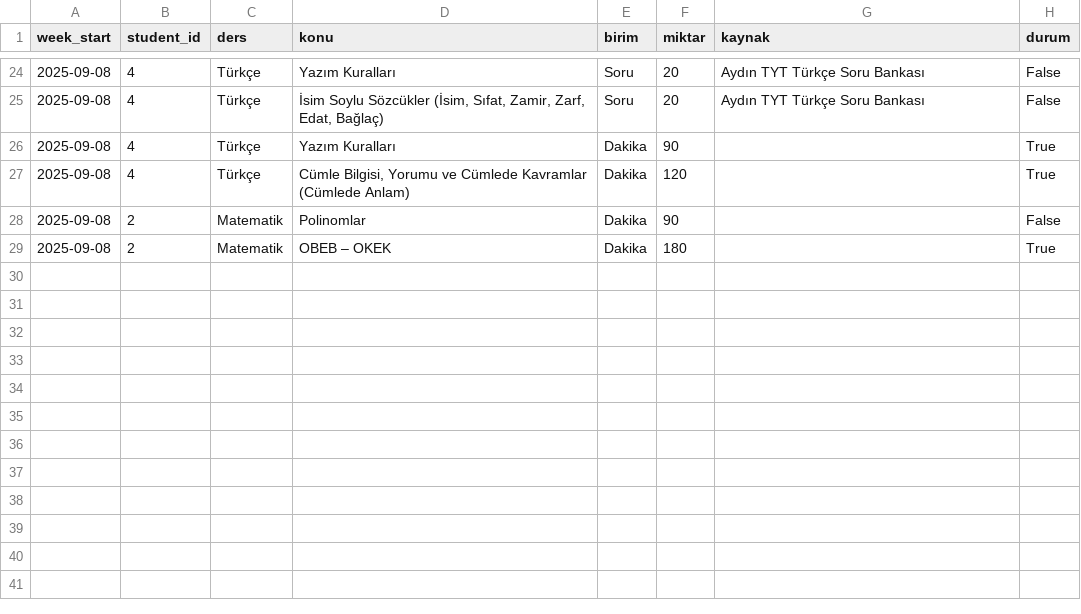
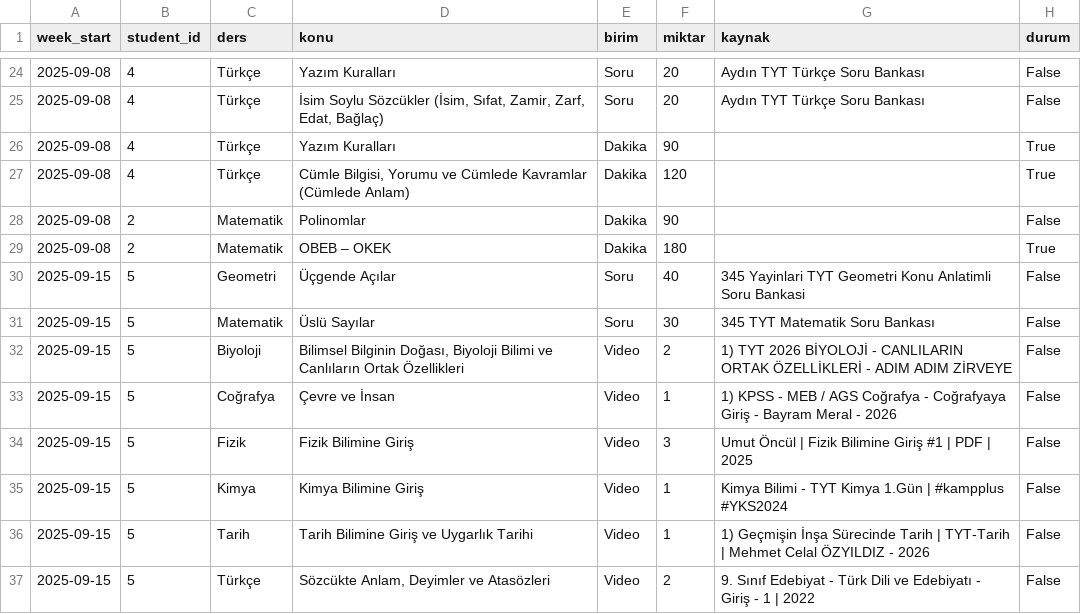
Before and after one commit to bhri11/PROJE_KOCLUK, a CSV file: data/assignments.csv, drawn as a sheet; only a part is shown, gaps mark what is left out; the diff names each change by its address in the sheet, - before the commit and + after, or states it on an @@ line.

```diff
--- a/data/assignments.csv
+++ b/data/assignments.csv
+row 30: 2025-09-15 | 5 | Geometri | Üçgende Açılar | Soru | 40 | 345 Yayinlari TYT Geometri Konu Anlatimli Soru Bankasi | False
+row 31: 2025-09-15 | 5 | Matematik | Üslü Sayılar | Soru | 30 | 345 TYT Matematik Soru Bankası | False
+row 32: 2025-09-15 | 5 | Biyoloji | Bilimsel Bilginin Doğası, Biyoloji Bilimi ve Canlıların Ortak Özellikleri | Video | 2 | 1) TYT 2026 BİYOLOJİ - CANLILARIN ORTAK ÖZELLİKLERİ - ADIM ADIM ZİRVEYE | False
+row 33: 2025-09-15 | 5 | Coğrafya | Çevre ve İnsan | Video | 1 | 1) KPSS - MEB / AGS Coğrafya - Coğrafyaya Giriş - Bayram Meral - 2026 | False
+row 34: 2025-09-15 | 5 | Fizik | Fizik Bilimine Giriş | Video | 3 | Umut Öncül | Fizik Bilimine Giriş #1 | PDF | 2025 | False
+row 35: 2025-09-15 | 5 | Kimya | Kimya Bilimine Giriş | Video | 1 | Kimya Bilimi - TYT Kimya 1.Gün | #kampplus #YKS2024 | False
+row 36: 2025-09-15 | 5 | Tarih | Tarih Bilimine Giriş ve Uygarlık Tarihi | Video | 1 | 1) Geçmişin İnşa Sürecinde Tarih | TYT-Tarih | Mehmet Celal ÖZYILDIZ - 2026 | False
+row 37: 2025-09-15 | 5 | Türkçe | Sözcükte Anlam, Deyimler ve Atasözleri | Video | 2 | 9. Sınıf Edebiyat - Türk Dili ve Edebiyatı - Giriş - 1 | 2022 | False
```
Also changed, not shown: data/curriculum.csv, data/curriculum_progress.csv, 5 other files.
